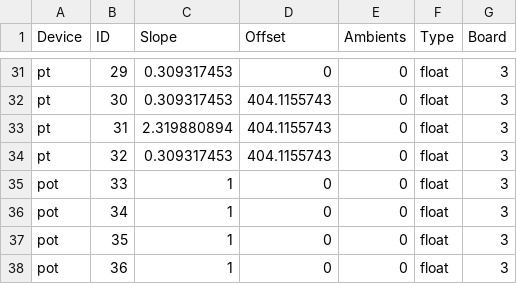
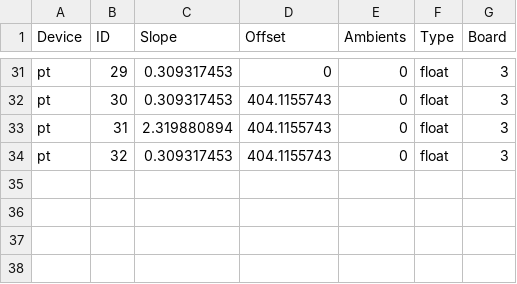
Before and after one commit to nkalan/MASA-firmware-libraries, a CSV file: SerialComms/python/calibrations.csv, drawn as a sheet; only a part is shown, gaps mark what is left out; the diff names each change by its address in the sheet, - before the commit and + after, or states it on an @@ line.

```diff
--- a/SerialComms/python/calibrations.csv
+++ b/SerialComms/python/calibrations.csv
-row 35: pot | 33 | 1 | 0 | 0 | float | 3
-row 36: pot | 34 | 1 | 0 | 0 | float | 3
-row 37: pot | 35 | 1 | 0 | 0 | float | 3
-row 38: pot | 36 | 1 | 0 | 0 | float | 3
```
